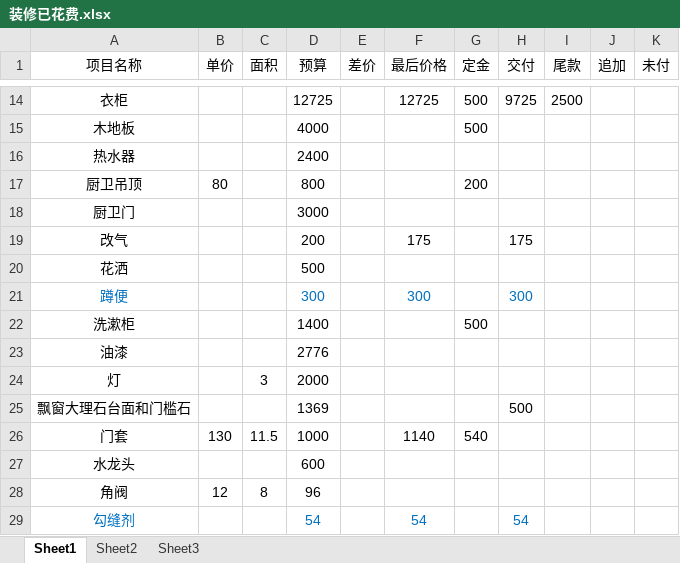
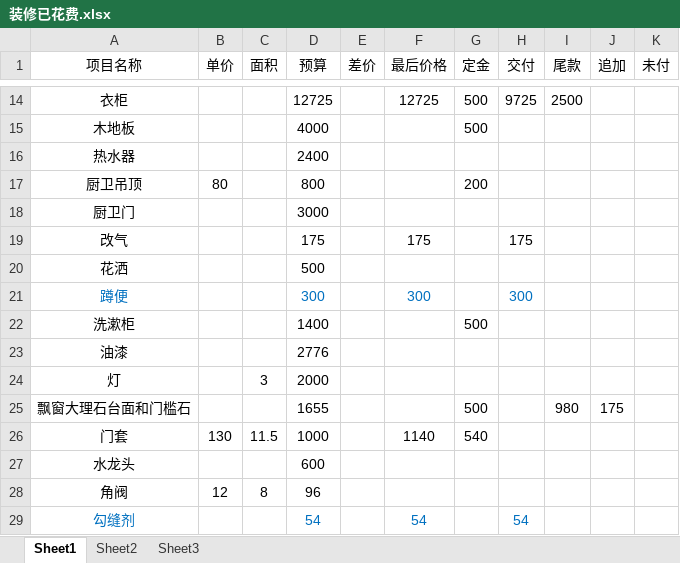
Before and after one commit to lileini/zhuangxiu, an Excel workbook: 装修已花费.xlsx, sheet Sheet1, drawn as a sheet; only a part is shown, gaps mark what is left out; values as stored, in another font and other column widths than the file's, no borders; the diff names each change by its address in the sheet, - before the commit and + after, or states it on an @@ line.

Commit message:
添加门槛石搬运费 以及安装费

```diff
--- a/装修已花费.xlsx (sheet Sheet1)
+++ b/装修已花费.xlsx (sheet Sheet1)
-D19 (预算): 200
+D19 (预算): 175
-D25 (预算): 1369
+D25 (预算): 1655
-G25 (定金): (empty)
+G25 (定金): 500
-H25 (交付): 500
+H25 (交付): (empty)
-I25 (尾款): (empty)
+I25 (尾款): 980
-J25 (追加): (empty)
+J25 (追加): 175
```
